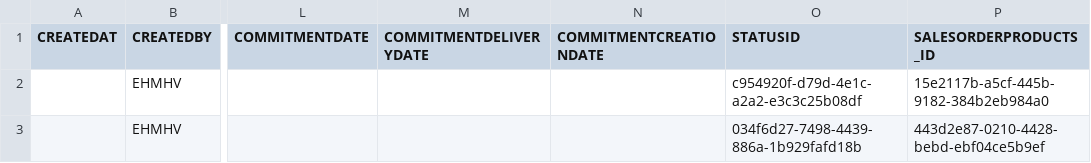
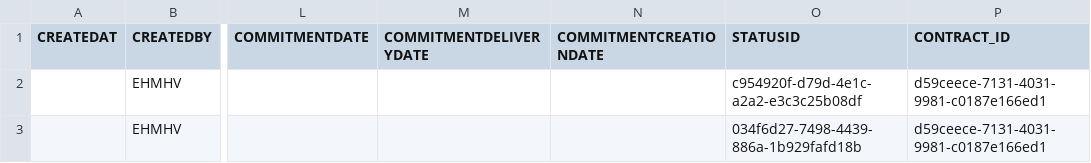
Before and after one commit to mandar-velankar/TNDR_FAST_BACKEND, a CSV file: db/csv/com.bayer.SXTENDER.BrazilContractingData-SalesOrders.csv, drawn as a sheet; only a part is shown, gaps mark what is left out; the diff names each change by its address in the sheet, - before the commit and + after, or states it on an @@ line.

```diff
--- a/db/csv/com.bayer.SXTENDER.BrazilContractingData-SalesOrders.csv
+++ b/db/csv/com.bayer.SXTENDER.BrazilContractingData-SalesOrders.csv
-P1: SALESORDERPRODUCTS_ID
+P1: CONTRACT_ID
-P2 (CONTRACT_ID): 15e2117b-a5cf-445b-9182-384b2eb984a0
+P2 (CONTRACT_ID): d59ceece-7131-4031-9981-c0187e166ed1
-P3 (CONTRACT_ID): 443d2e87-0210-4428-bebd-ebf04ce5b9ef
+P3 (CONTRACT_ID): d59ceece-7131-4031-9981-c0187e166ed1
```
Also changed, not shown: db/csv/com.bayer.SXTENDER.BrazilContractingData-SalesOrderProducts.csv, 1 other file.
